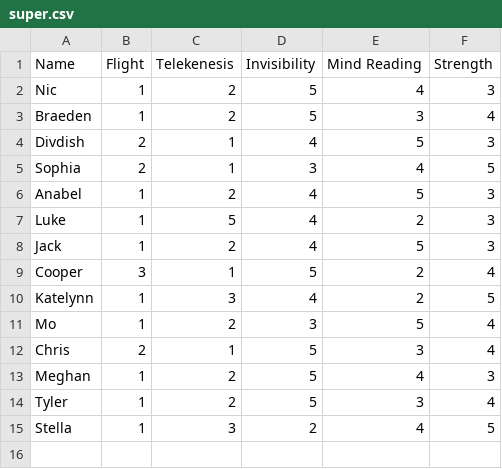
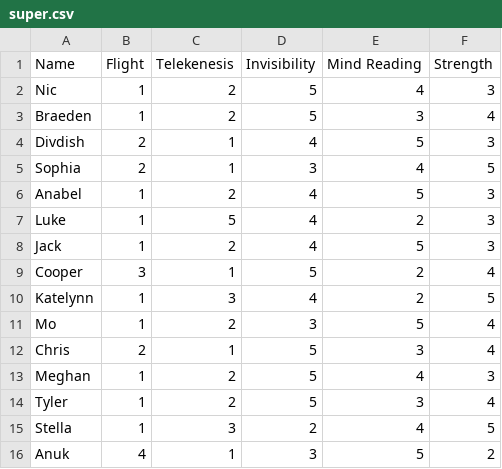
Before and after one commit to npreisig396/npreisig396.github.io, a CSV file: polls/super/super.csv, drawn as a sheet.

```diff
--- a/polls/super/super.csv
+++ b/polls/super/super.csv
@@ -15 +15,2 @@ Tyler,1,2,5,3,4
 Stella,1,3,2,4,5
+Anuk,4,1,3,5,2
```
Also changed, not shown: polls/sweets/sweets.csv.
